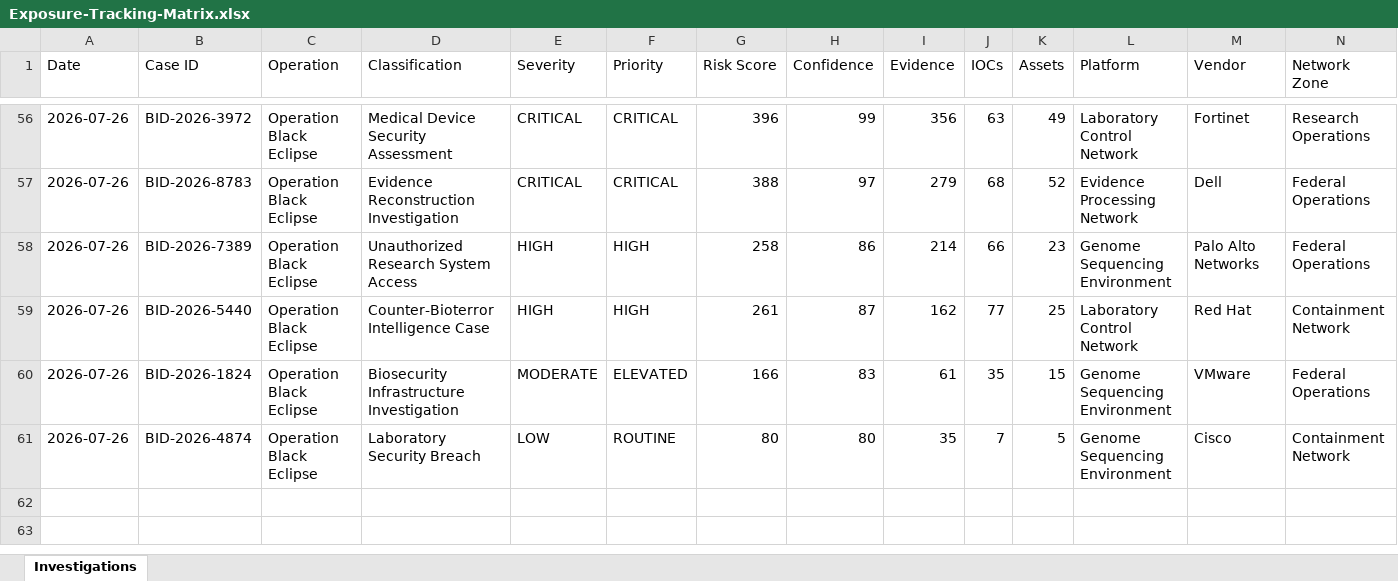
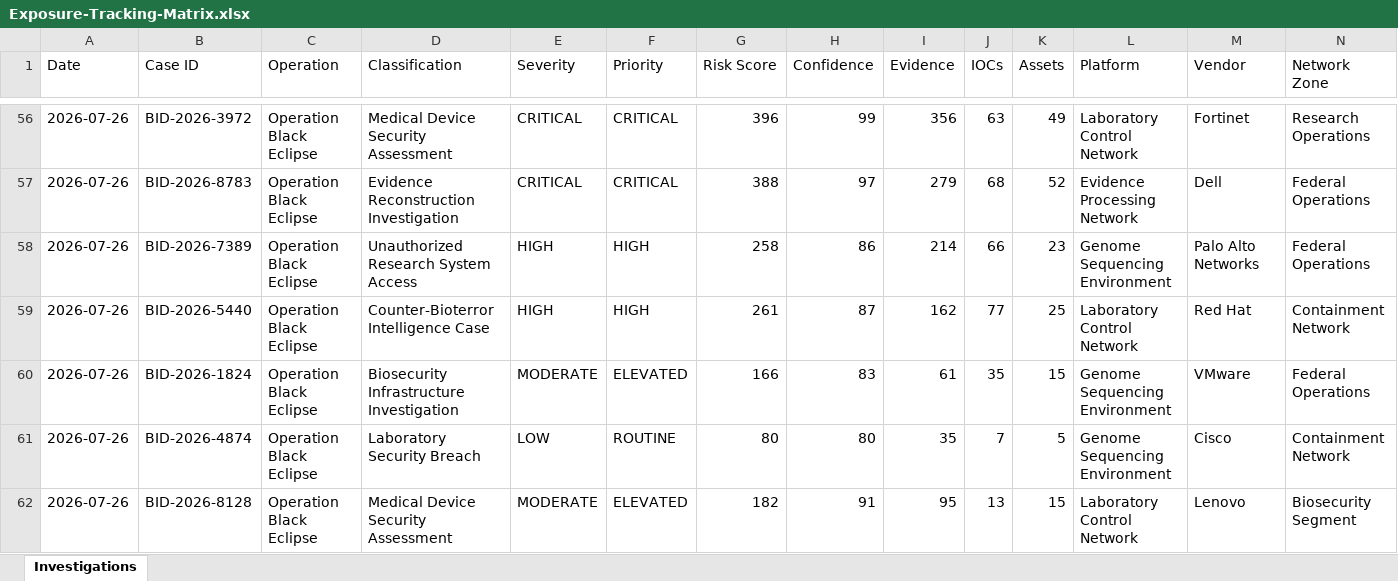
Before and after one commit to DRA3V50/BioDefense-Intelligence-Division, an Excel workbook: workbooks/Exposure-Tracking-Matrix.xlsx, sheet Investigations, drawn as a sheet; only a part is shown, gaps mark what is left out; values as stored, in another font and other column widths than the file's, no borders; rows hold the shown columns only; the diff names each change by its address in the sheet, - before the commit and + after, or states it on an @@ line.

```diff
--- a/workbooks/Exposure-Tracking-Matrix.xlsx (sheet Investigations)
+++ b/workbooks/Exposure-Tracking-Matrix.xlsx (sheet Investigations)
+row 62: 2026-07-26 | BID-2026-8128 | Operation Black Eclipse | Medical Device Security Assessment | MODERATE | ELEVATED | 182 | 91 | 95 | 13 | 15 | Laboratory Control Network | Lenovo | Biosecurity Segment
```
Also changed, not shown: 28 other files.
